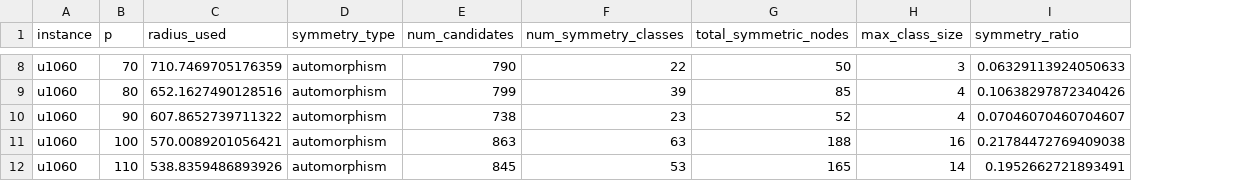
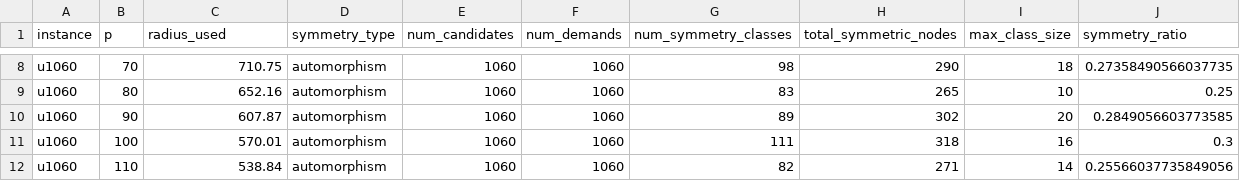
Before and after one commit to djnhngocduc/P-Center, a CSV file: results/symmetry/symmetry_summary_u1060.csv, drawn as a sheet; only a part is shown, gaps mark what is left out; addresses are those after the commit; the diff covers the shown part only; the diff names each change by its address in the sheet, - before the commit and + after, or states it on an @@ line.

```diff
--- a/results/symmetry/symmetry_summary_u1060.csv
+++ b/results/symmetry/symmetry_summary_u1060.csv
+column F (num_demands), rows 8-12: all 1060
-C8 (radius_used): 710.7469705176359
+C8 (radius_used): 710.75
-E8 (num_candidates): 790
+E8 (num_candidates): 1060
-G8 (num_symmetry_classes): 22
+G8 (num_symmetry_classes): 98
-H8 (total_symmetric_nodes): 50
+H8 (total_symmetric_nodes): 290
-I8 (max_class_size): 3
+I8 (max_class_size): 18
-J8 (symmetry_ratio): 0.06329113924050633
+J8 (symmetry_ratio): 0.27358490566037735
-C9 (radius_used): 652.1627490128516
+C9 (radius_used): 652.16
-E9 (num_candidates): 799
+E9 (num_candidates): 1060
-G9 (num_symmetry_classes): 39
+G9 (num_symmetry_classes): 83
-H9 (total_symmetric_nodes): 85
+H9 (total_symmetric_nodes): 265
-I9 (max_class_size): 4
+I9 (max_class_size): 10
-J9 (symmetry_ratio): 0.10638297872340426
+J9 (symmetry_ratio): 0.25
-C10 (radius_used): 607.8652739711322
+C10 (radius_used): 607.87
-E10 (num_candidates): 738
+E10 (num_candidates): 1060
-G10 (num_symmetry_classes): 23
+G10 (num_symmetry_classes): 89
-H10 (total_symmetric_nodes): 52
+H10 (total_symmetric_nodes): 302
-I10 (max_class_size): 4
+I10 (max_class_size): 20
-J10 (symmetry_ratio): 0.07046070460704607
+J10 (symmetry_ratio): 0.2849056603773585
-C11 (radius_used): 570.0089201056421
+C11 (radius_used): 570.01
-E11 (num_candidates): 863
+E11 (num_candidates): 1060
-G11 (num_symmetry_classes): 63
+G11 (num_symmetry_classes): 111
-H11 (total_symmetric_nodes): 188
+H11 (total_symmetric_nodes): 318
-J11 (symmetry_ratio): 0.21784472769409038
+J11 (symmetry_ratio): 0.3
-C12 (radius_used): 538.8359486893926
+C12 (radius_used): 538.84
-E12 (num_candidates): 845
+E12 (num_candidates): 1060
-G12 (num_symmetry_classes): 53
+G12 (num_symmetry_classes): 82
-H12 (total_symmetric_nodes): 165
+H12 (total_symmetric_nodes): 271
-J12 (symmetry_ratio): 0.1952662721893491
+J12 (symmetry_ratio): 0.25566037735849056
```
Also changed, not shown: 53 edited cells elsewhere in this file, results/symmetry/symmetry_details_u1817.csv, results/symmetry/symmetry_summary_u1817.csv, 9 other files.
